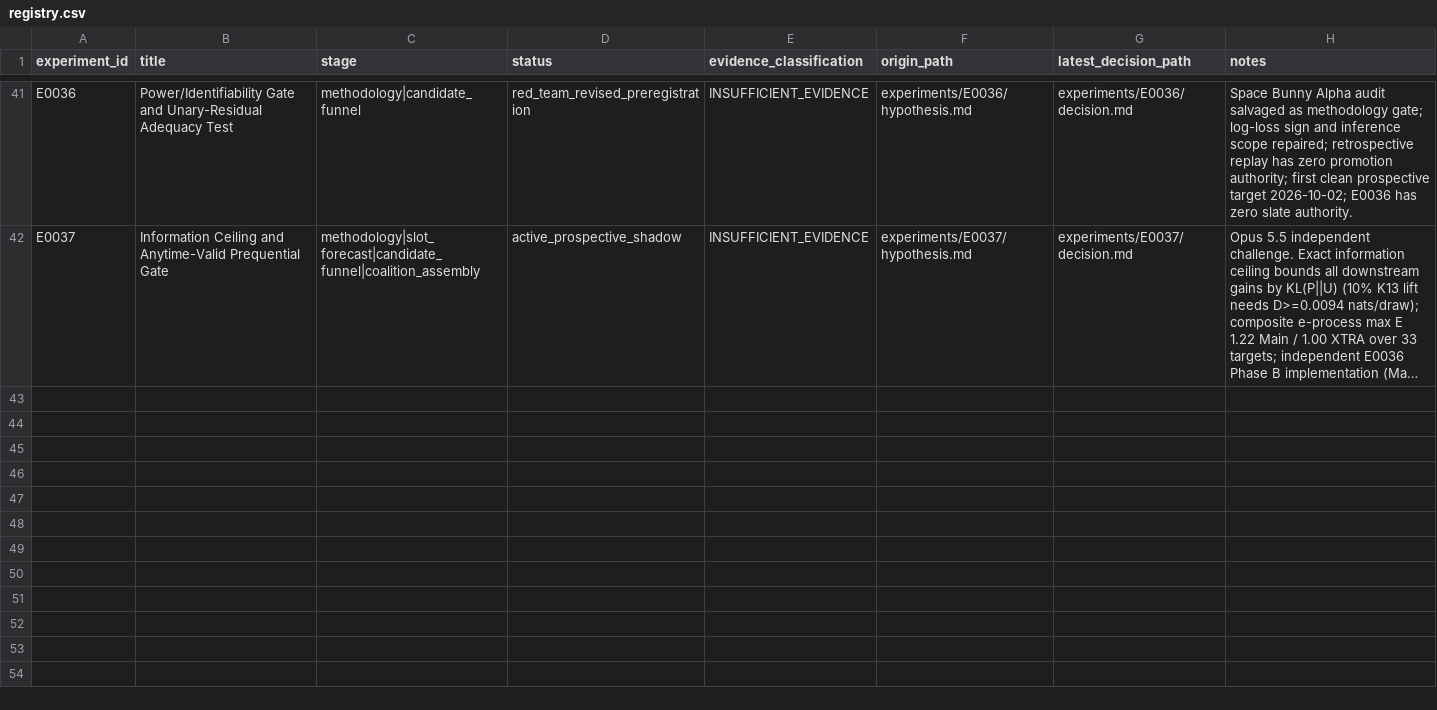
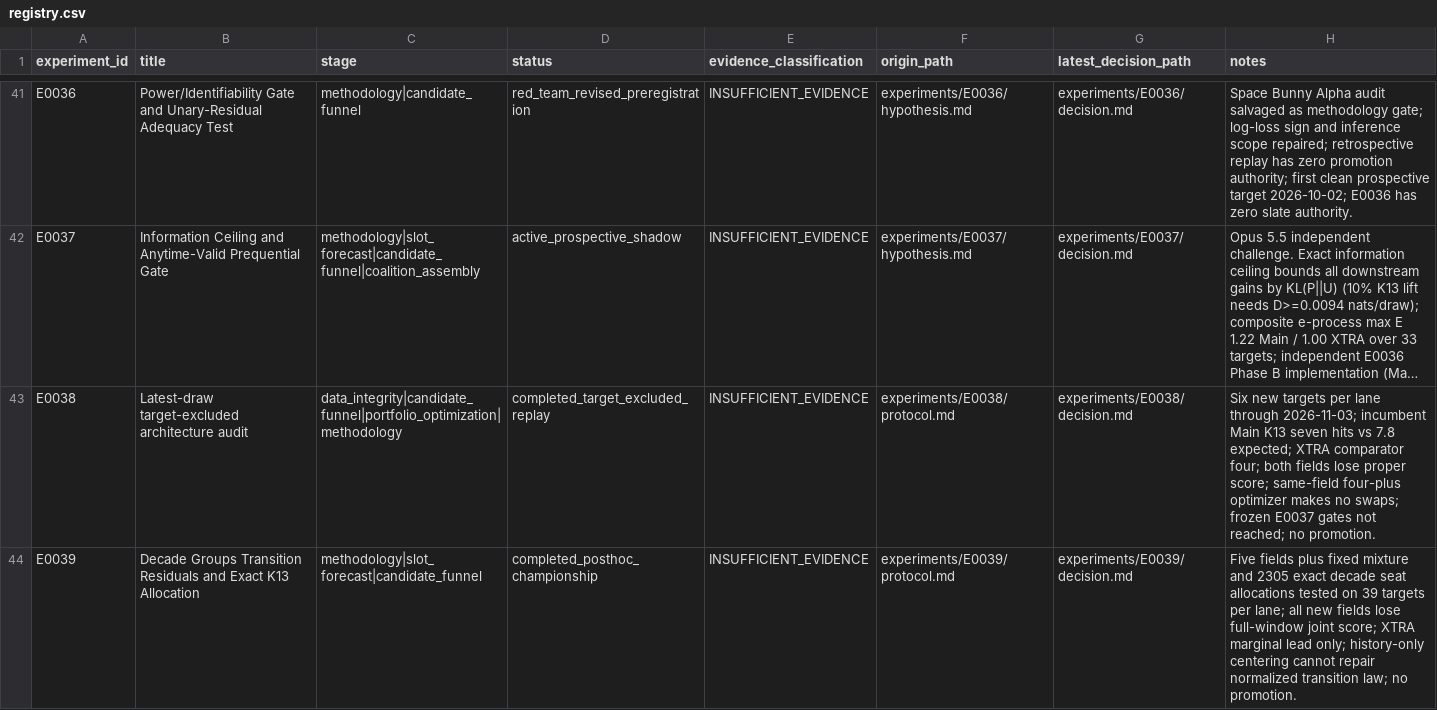
Before and after one commit to MJohnstonAI/Hybrid-Expert-Prediction-System, a CSV file: experiments/registry.csv, drawn as a sheet; only a part is shown, gaps mark what is left out; long unchanged cells end in …; the diff names each change by its address in the sheet, - before the commit and + after, or states it on an @@ line.

Commit message:
Add experiment E0039 logs and tests for allocation and forecasting
- Created run_log.txt to record allocation dates and counts for MAIN and XTRA lanes.
- Added test_log.txt to document the results of unit tests for allocation and forecasting functions.
- Implemented test_research.py with comprehensive unit tests covering:
  - Shell counts and group symmetry validation.
  - Allocation convolution against exhaustive small universe.
  - Verification of uniform allocation against random K13.
  - Ensuring target and future do not alter forecasts.
  - Full enumeration of residual fields.
  - History-only centering impact on normalized law.
  - Validation of saved forecasts and scores against expected results.

```diff
--- a/experiments/registry.csv
+++ b/experiments/registry.csv
+row 43: E0038 | Latest-draw target-excluded architecture audit | data_integrity|candidate_funnel|portfolio_optimization|methodology | completed_target_excluded_replay | INSUFFICIENT_EVIDENCE | experiments/E0038/protocol.md | experiments/E0038/decision.md | Six new targets per lane through 2026-11-03; incumbent Main K13 seven hits vs 7.8 expected; XTRA comparator four; both fields lose proper score; same-field four-plus optimizer makes no swaps; frozen E0037 gates not reached; no promotion.
+row 44: E0039 | Decade Groups Transition Residuals and Exact K13 Allocation | methodology|slot_forecast|candidate_funnel | completed_posthoc_championship | INSUFFICIENT_EVIDENCE | experiments/E0039/protocol.md | experiments/E0039/decision.md | Five fields plus fixed mixture and 2305 exact decade seat allocations tested on 39 targets per lane; all new fields lose full-window joint score; XTRA marginal lead only; history-only centering cannot repair normalized transition law; no promotion.
```
Also changed, not shown: 58 other files.
